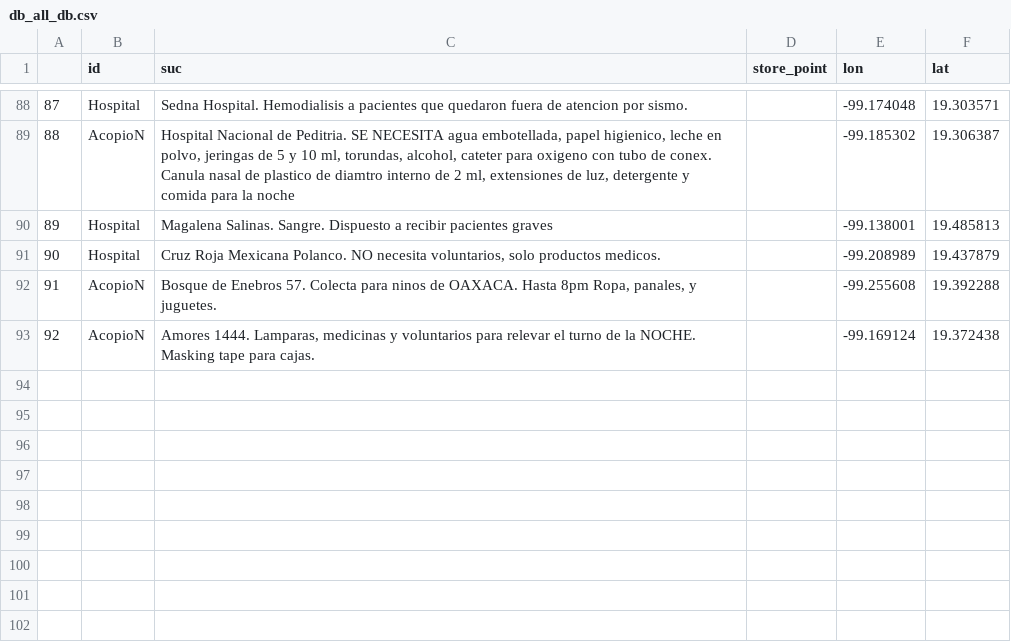
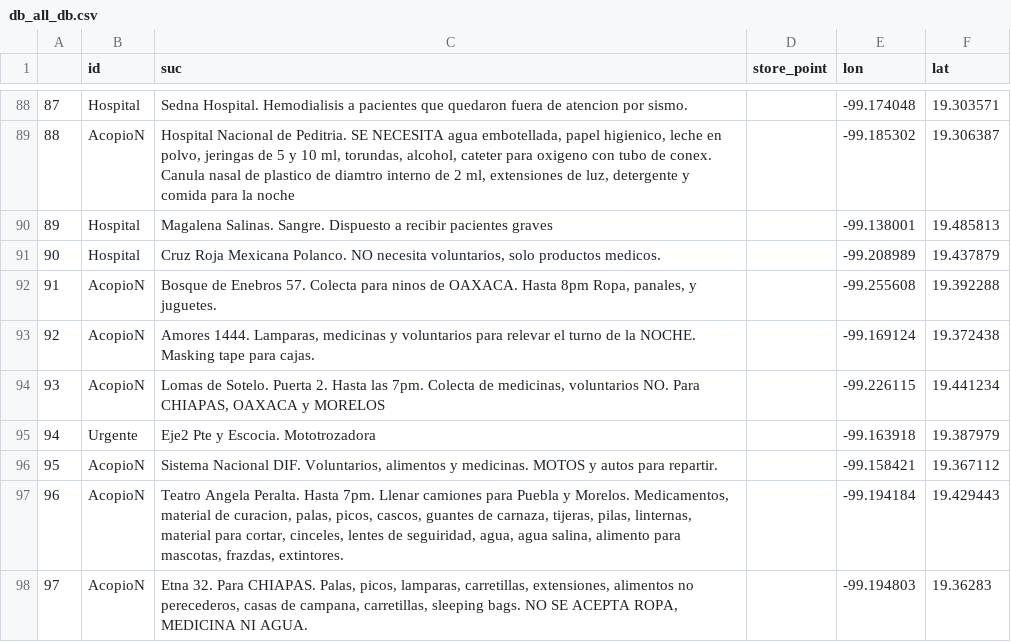
Before and after one commit to PonderaLab/19septiembre, a CSV file: mapa/templates/mapa/db_all_db.csv, drawn as a sheet; only a part is shown, gaps mark what is left out.

Commit message:
act 14:45 acopios to Oax, Pueb, Mor, Chiap

```diff
--- a/mapa/templates/mapa/db_all_db.csv
+++ b/mapa/templates/mapa/db_all_db.csv
@@ -93 +93,6 @@
 92,AcopioN,"Amores 1444. Lamparas, medicinas y voluntarios para relevar el turno de la NOCHE. Masking tape para cajas.",,-99.169124,19.372438
+93,AcopioN,"Lomas de Sotelo. Puerta 2. Hasta las 7pm. Colecta de medicinas, voluntarios NO. Para CHIAPAS, OAXACA y MORELOS",,-99.226115,19.441234
+94,Urgente,Eje2 Pte y Escocia. Mototrozadora,,-99.163918,19.387979
+95,AcopioN,"Sistema Nacional DIF. Voluntarios, alimentos y medicinas. MOTOS y autos para repartir.",,-99.158421,19.367112
+96,AcopioN,"Teatro Angela Peralta. Hasta 7pm. Llenar camiones para Puebla y Morelos. Medicamentos, material de curacion, palas, picos, cascos, guantes de carnaza, tijeras, pilas, linternas, material para cortar, cinceles, lentes de seguiridad, agua, agua salina, alimento para mascotas, frazdas, extintores.",,-99.194184,19.429443
+97,AcopioN,"Etna 32. Para CHIAPAS. Palas, picos, lamparas, carretillas, extensiones, alimentos no perecederos, casas de campana, carretillas, sleeping bags. NO SE ACEPTA ROPA, MEDICINA NI AGUA.",,-99.194803,19.36283
```
Also changed, not shown: 1 other file.
